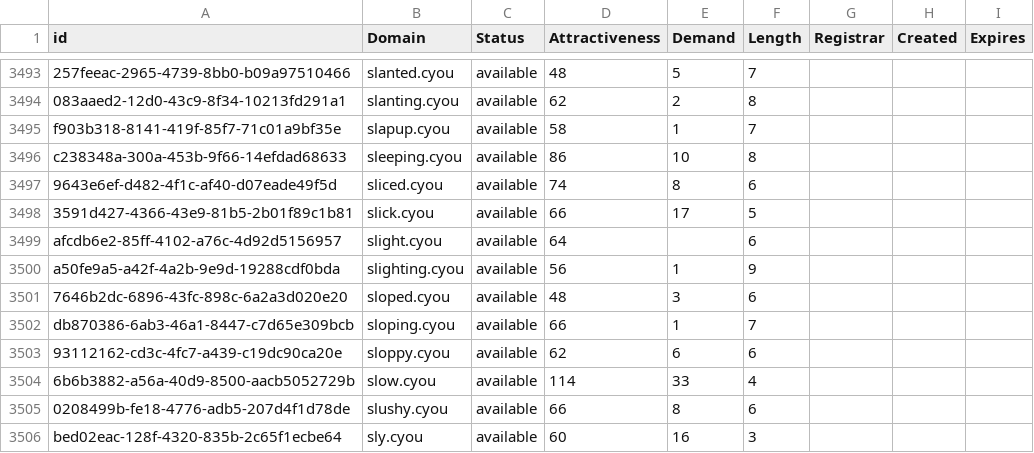
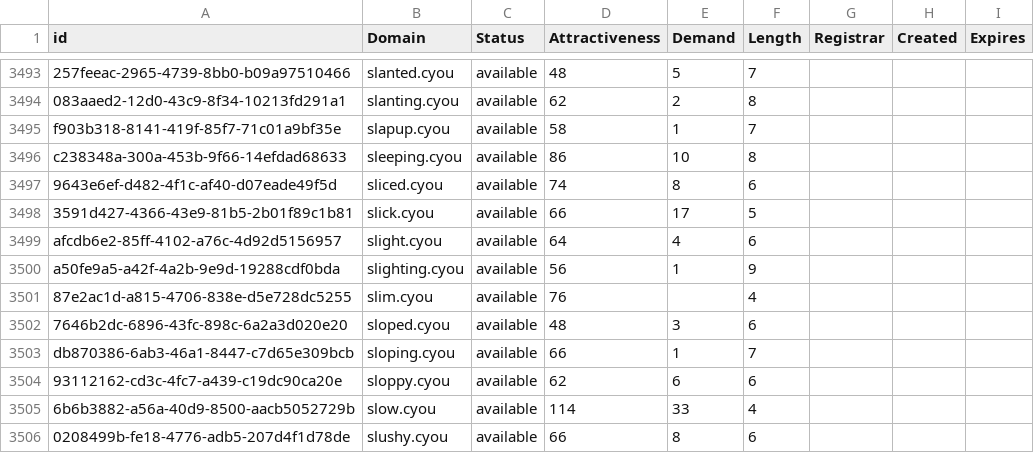
Before and after one commit to UniqueDomains/cyou-oneword-domains, a CSV file: cyou.csv, drawn as a sheet; only a part is shown, gaps mark what is left out; the shorter side is filled out with more unchanged rows.

Commit message:
Domains update

```diff
--- a/cyou.csv
+++ b/cyou.csv
@@ -3498,4 +3498,5 @@ c238348a-300a-453b-9f66-14efdad68633,sleeping.cyou,available,86,10,8,,,
 3591d427-4366-43e9-81b5-2b01f89c1b81,slick.cyou,available,66,17,5,,,
-afcdb6e2-85ff-4102-a76c-4d92d5156957,slight.cyou,available,64,,6,,,
+afcdb6e2-85ff-4102-a76c-4d92d5156957,slight.cyou,available,64,4,6,,,
 a50fe9a5-a42f-4a2b-9e9d-19288cdf0bda,slighting.cyou,available,56,1,9,,,
+87e2ac1d-a815-4706-838e-d5e728dc5255,slim.cyou,available,76,,4,,,
 7646b2dc-6896-43fc-898c-6a2a3d020e20,sloped.cyou,available,48,3,6,,,
```
Also changed, not shown: 2 other files.
